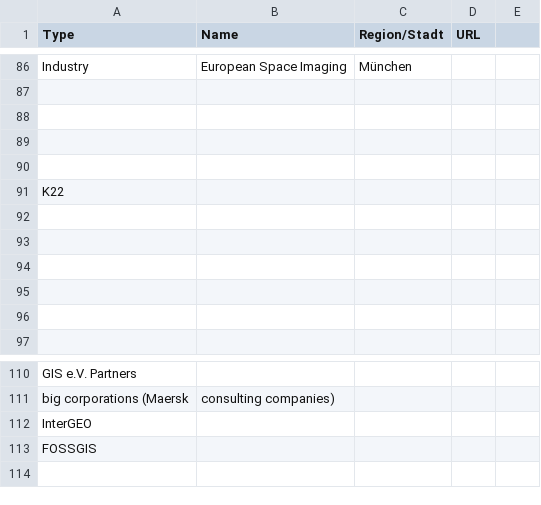
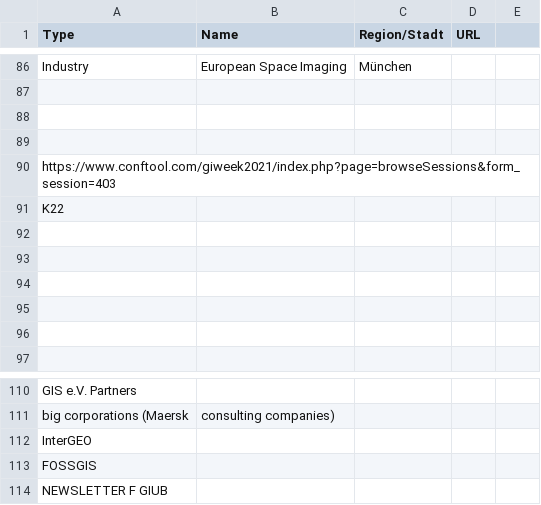
Before and after one commit to GIS-MrsSrvs/GI_Industry, a CSV file: data/firstCollection.csv, drawn as a sheet; only a part is shown, gaps mark what is left out.

Commit message:
Update firstCollection.csv

```diff
--- a/data/firstCollection.csv
+++ b/data/firstCollection.csv
@@ -89,3 +89,3 @@ Industry, European Space Imaging, München,,
 
-
+https://www.conftool.com/giweek2021/index.php?page=browseSessions&form_session=403
 K22
@@ -113 +113,2 @@ InterGEO
 FOSSGIS
+NEWSLETTER F GIUB
```
